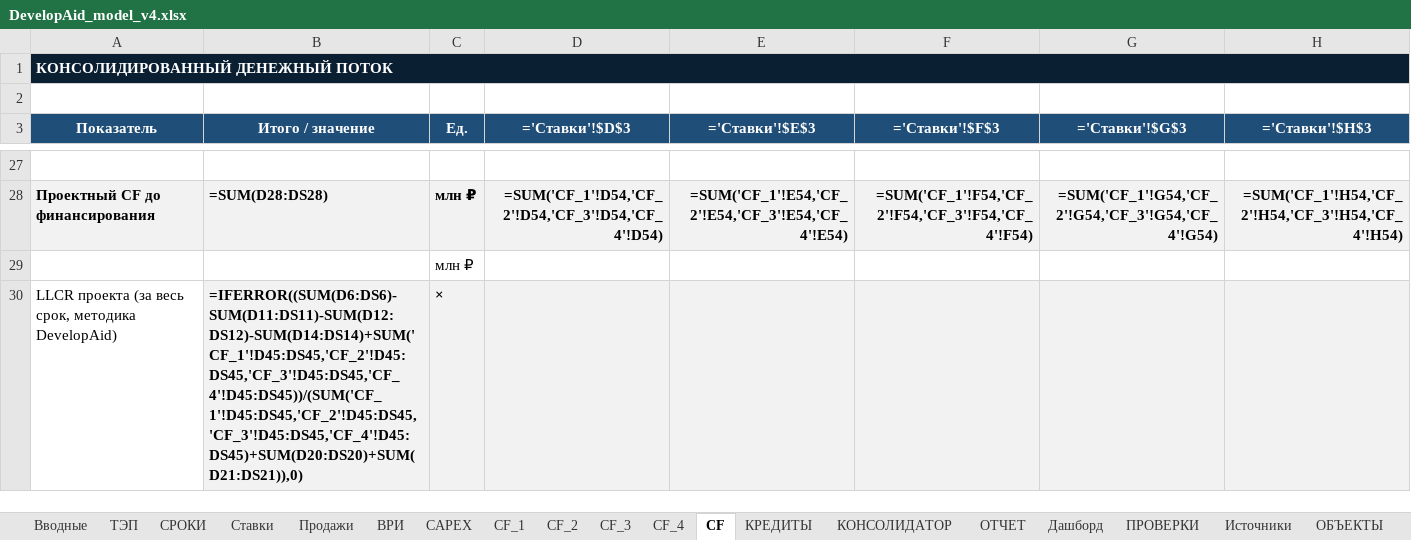
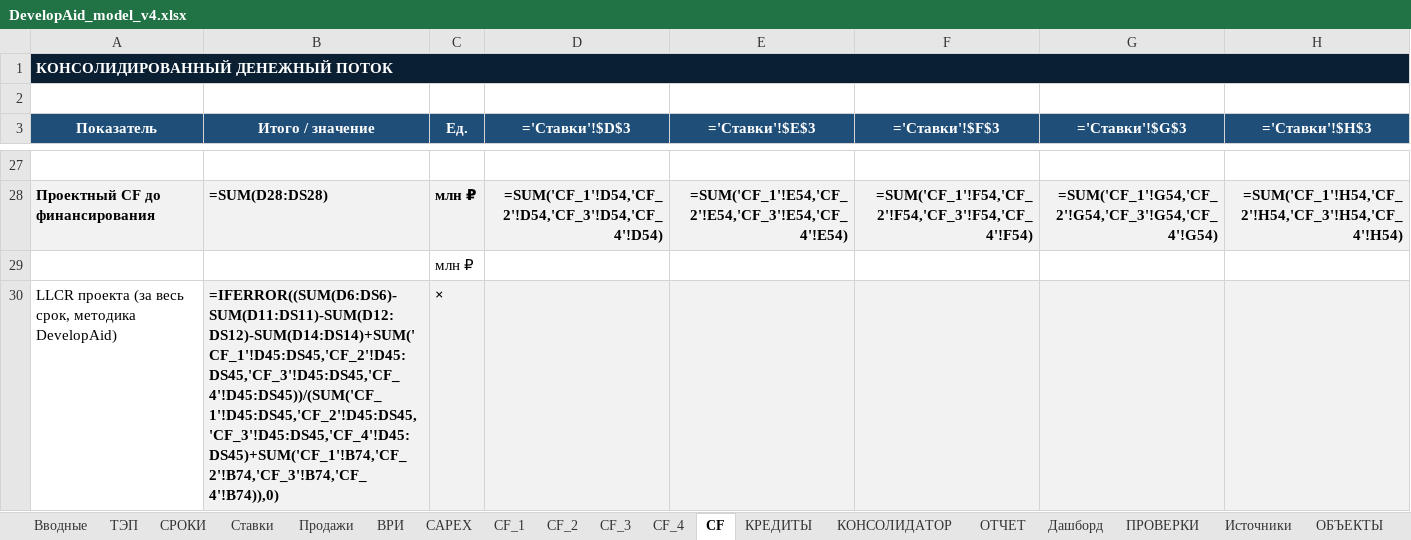
Before and after one commit to warstyle-plato/plato, an Excel workbook: templates/DevelopAid_model_v4.xlsx, sheet CF, drawn as a sheet; only a part is shown, gaps mark what is left out; values as stored, in another font and other column widths than the file's, no borders; formulas without a stored value are shown as written; the diff names each change by its address in the sheet, - before the commit and + after, or states it on an @@ line.

```diff
--- a/templates/DevelopAid_model_v4.xlsx (sheet CF)
+++ b/templates/DevelopAid_model_v4.xlsx (sheet CF)
-B30 (Итого / значение): =IFERROR((SUM(D6:DS6)-SUM(D11:DS11)-SUM(D12:DS12)-SUM(D14:DS14)+SUM('CF_1'!D45:DS45,'CF_2'!D45:DS45,'CF_3'!D45:DS45,'CF_4'!D45:DS45))/(SUM('CF_1'!D45:DS45,'CF_2'!D45:DS45,'CF_3'!D45:DS45,'CF_4'!D45:DS45)+SUM(D20:DS20)+SUM(D21:DS21)),0)
+B30 (Итого / значение): =IFERROR((SUM(D6:DS6)-SUM(D11:DS11)-SUM(D12:DS12)-SUM(D14:DS14)+SUM('CF_1'!D45:DS45,'CF_2'!D45:DS45,'CF_3'!D45:DS45,'CF_4'!D45:DS45))/(SUM('CF_1'!D45:DS45,'CF_2'!D45:DS45,'CF_3'!D45:DS45,'CF_4'!D45:DS45)+SUM('CF_1'!B74,'CF_2'!B74,'CF_3'!B74,'CF_4'!B74)),0)
```
Also changed, not shown: 2 other files.
